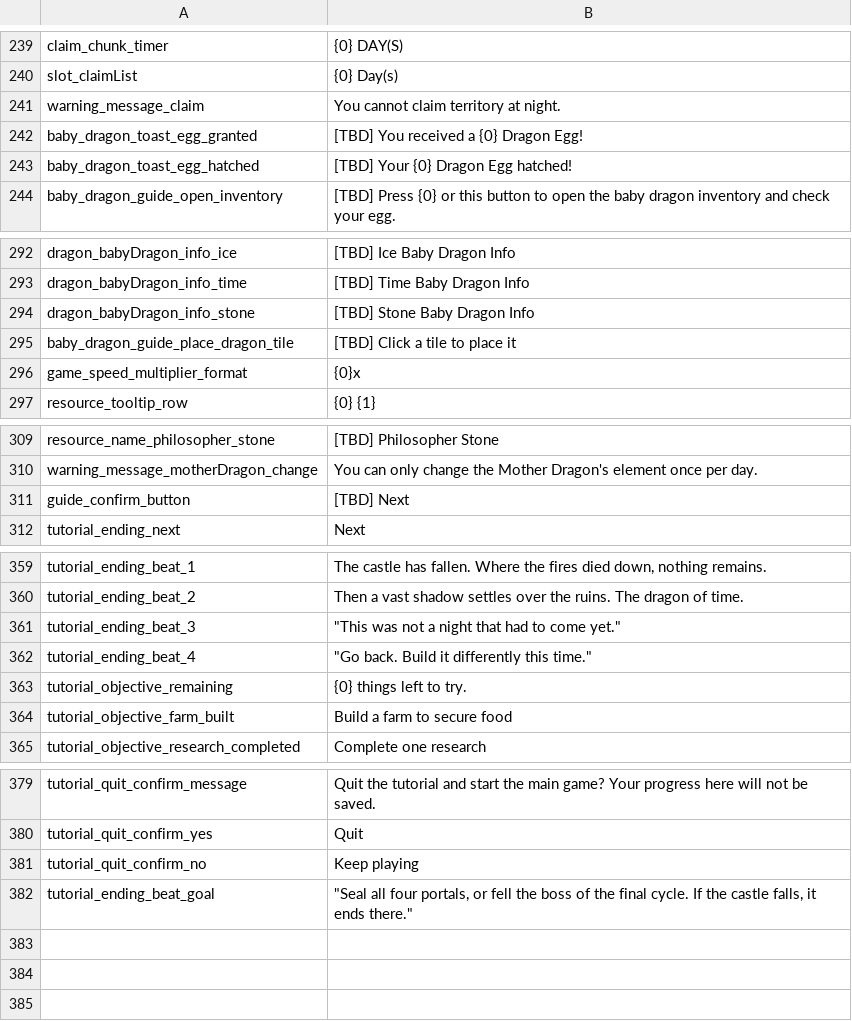
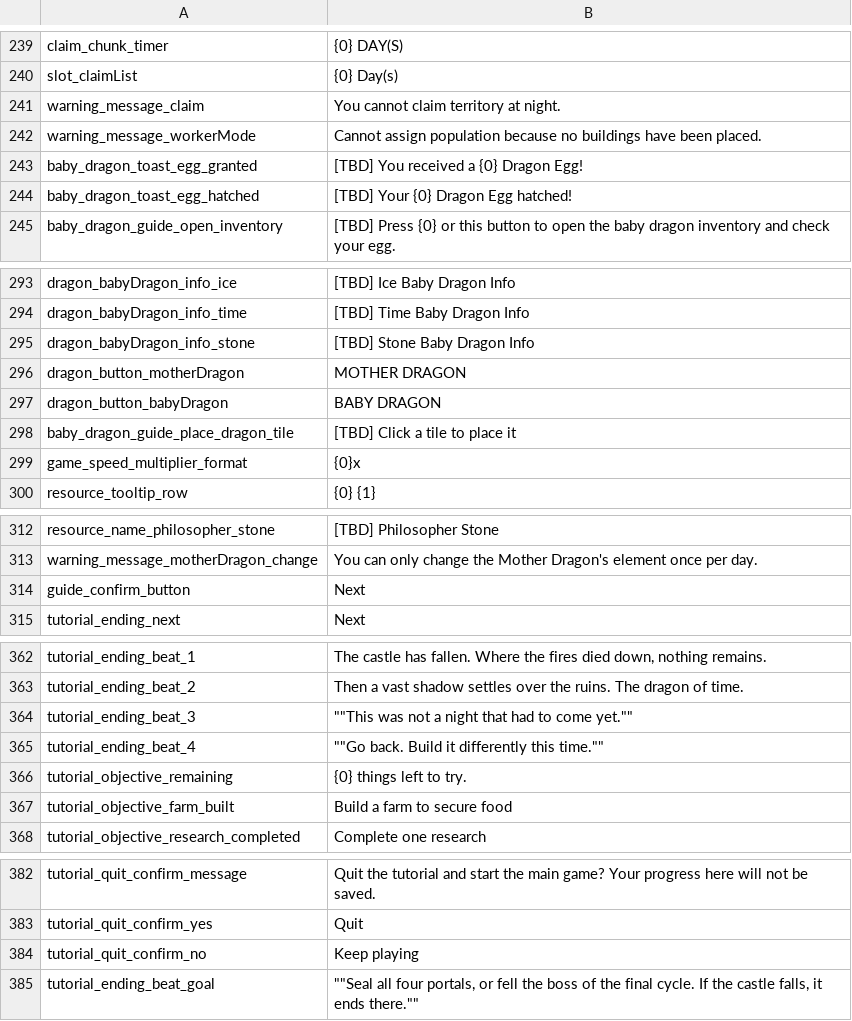
Before and after one commit to JoKangHyeon/TowerAndDragon, a CSV file: Assets/StreamingAssets/Localization/en_us.csv, drawn as a sheet; only a part is shown, gaps mark what is left out; addresses are those after the commit; the diff names each change by its address in the sheet, - before the commit and + after, or states it on an @@ line.

```diff
--- a/Assets/StreamingAssets/Localization/en_us.csv
+++ b/Assets/StreamingAssets/Localization/en_us.csv
+row 242: warning_message_workerMode | Cannot assign population because no buildings have been placed.
+row 296: dragon_button_motherDragon | MOTHER DRAGON
+row 297: dragon_button_babyDragon | BABY DRAGON
-B314: [TBD] Next
+B314: Next
-B364: "This was not a night that had to come yet."
+B364: ""This was not a night that had to come yet.""
-B365: "Go back. Build it differently this time."
+B365: ""Go back. Build it differently this time.""
-B385: "Seal all four portals, or fell the boss of the final cycle. If the castle falls, it ends there."
+B385: ""Seal all four portals, or fell the boss of the final cycle. If the castle falls, it ends there.""
```
Also changed, not shown: Assets/StreamingAssets/Localization/ko_kr.csv, 11 other files.
